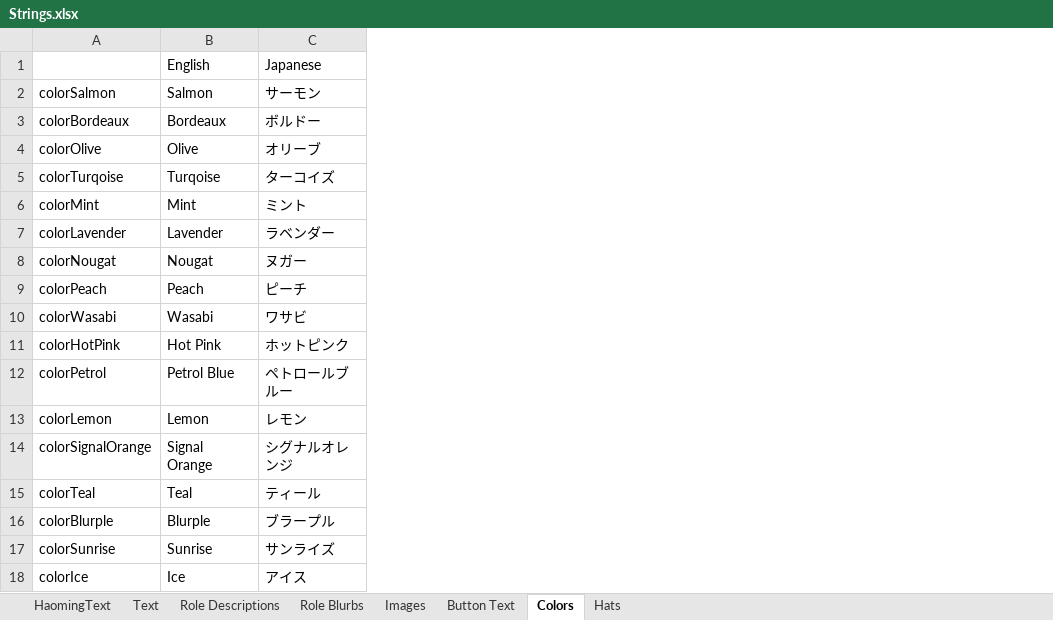
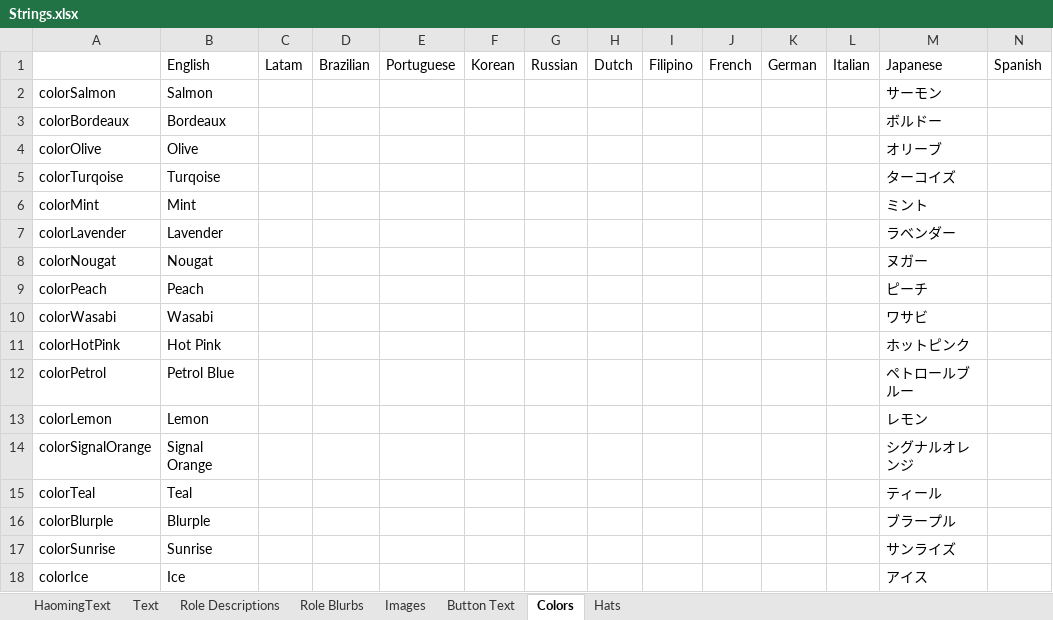
Before and after one commit to tomarai/TheOtherRoles, an Excel workbook: Strings.xlsx, sheet Colors, drawn as a sheet; only a part is shown; values as stored, in another font and other column widths than the file's, no borders; the diff names each change by its address in the sheet, - before the commit and + after, or states it on an @@ line.

```diff
--- a/Strings.xlsx (sheet Colors)
+++ b/Strings.xlsx (sheet Colors)
+column C, row 1: Latam
+column D, row 1: Brazilian
+column E, row 1: Portuguese
+column F, row 1: Korean
+column G, row 1: Russian
+column H, row 1: Dutch
+column I, row 1: Filipino
+column J, row 1: French
+column K, row 1: German
+column L, row 1: Italian
+column N, row 1: Spanish
```
Also changed, not shown: sheet HaomingText, sheet Role Descriptions, sheet Hats, sheet Text, sheet Role Blurbs, sheet Button Text, 3 other files.
